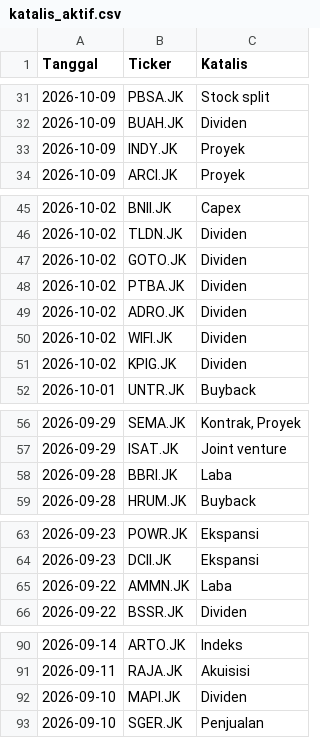
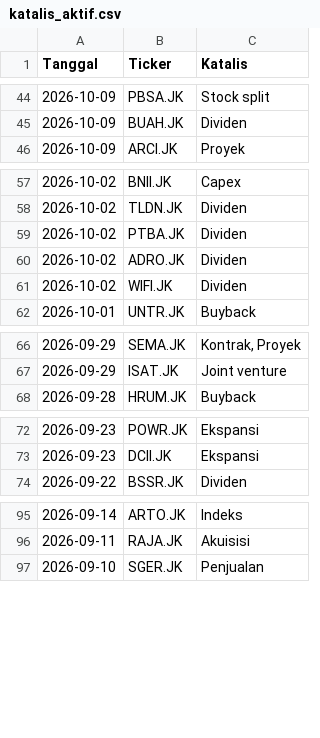
Before and after one commit to gpra19/hybrid-war-room, a CSV file: katalis_aktif.csv, drawn as a sheet; only a part is shown, gaps mark what is left out; the diff covers the shown part only.

```diff
--- a/katalis_aktif.csv
+++ b/katalis_aktif.csv
@@ -32,3 +45,2 @@ Tanggal,Ticker,Katalis
 2026-10-09,BUAH.JK,Dividen
-2026-10-09,INDY.JK,Proyek
 2026-10-09,ARCI.JK,Proyek
@@ -46,3 +58,2 @@ Tanggal,Ticker,Katalis
 2026-10-02,TLDN.JK,Dividen
-2026-10-02,GOTO.JK,Dividen
 2026-10-02,PTBA.JK,Dividen
@@ -50,3 +61,2 @@ Tanggal,Ticker,Katalis
 2026-10-02,WIFI.JK,Dividen
-2026-10-02,KPIG.JK,Dividen
 2026-10-01,UNTR.JK,Buyback
@@ -57,3 +67,2 @@ Tanggal,Ticker,Katalis
 2026-09-29,ISAT.JK,Joint venture
-2026-09-28,BBRI.JK,Laba
 2026-09-28,HRUM.JK,Buyback
@@ -64,3 +73,2 @@ Tanggal,Ticker,Katalis
 2026-09-23,DCII.JK,Ekspansi
-2026-09-22,AMMN.JK,Laba
 2026-09-22,BSSR.JK,Dividen
@@ -91,3 +96,2 @@ Tanggal,Ticker,Katalis
 2026-09-11,RAJA.JK,Akuisisi
-2026-09-10,MAPI.JK,Dividen
 2026-09-10,SGER.JK,Penjualan
```
Also changed, not shown: 14 added rows and 7 removed rows elsewhere in this file.
